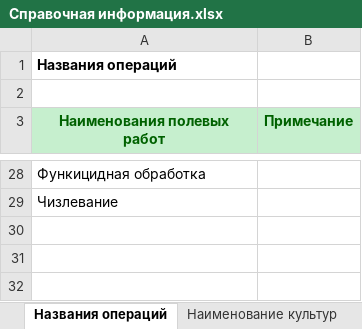
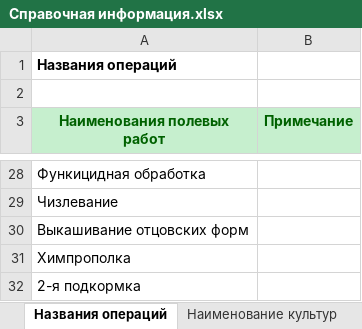
Before and after one commit to azcfza2004/RosAgro, an Excel workbook: model/data/Справочная информация.xlsx, sheet Названия операций, drawn as a sheet; only a part is shown, gaps mark what is left out; values as stored, in another font and other column widths than the file's, no borders; the diff names each change by its address in the sheet, - before the commit and + after, or states it on an @@ line.

```diff
--- a/model/data/Справочная информация.xlsx (sheet Названия операций)
+++ b/model/data/Справочная информация.xlsx (sheet Названия операций)
+row 30: Выкашивание отцовских форм
+row 31: Химпрополка
+row 32: 2-я подкормка
```
Also changed, not shown: sheet Наименование культур, 13 other files.
